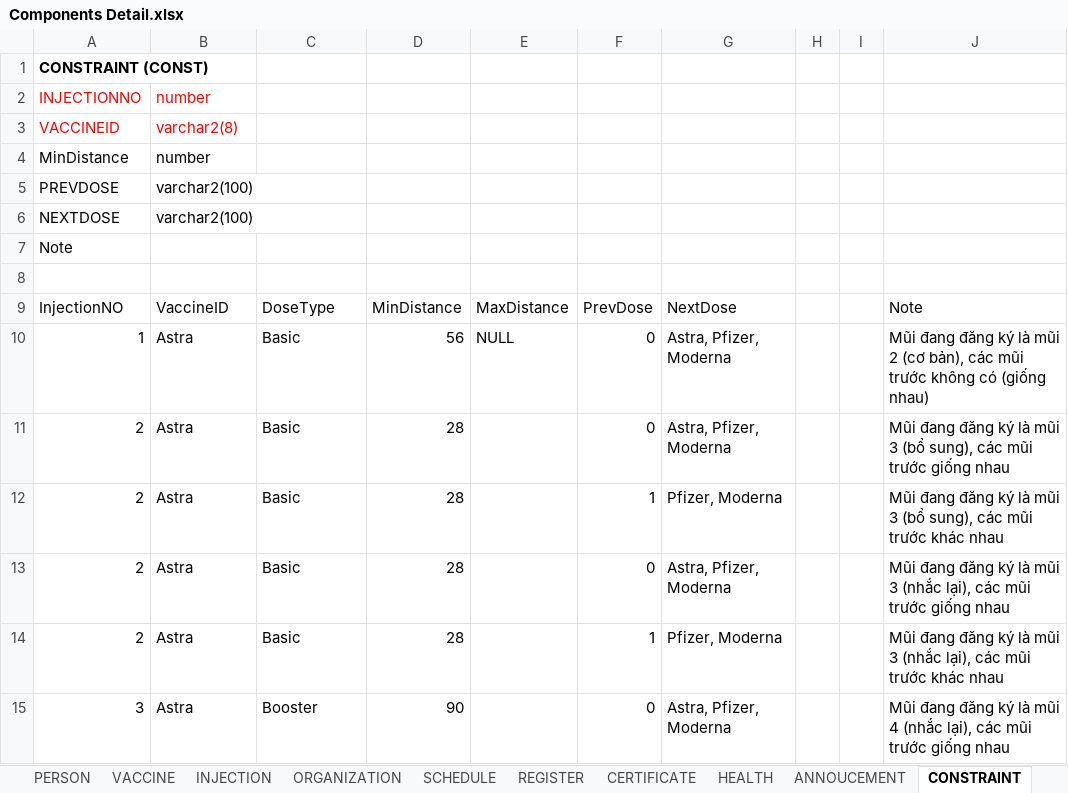
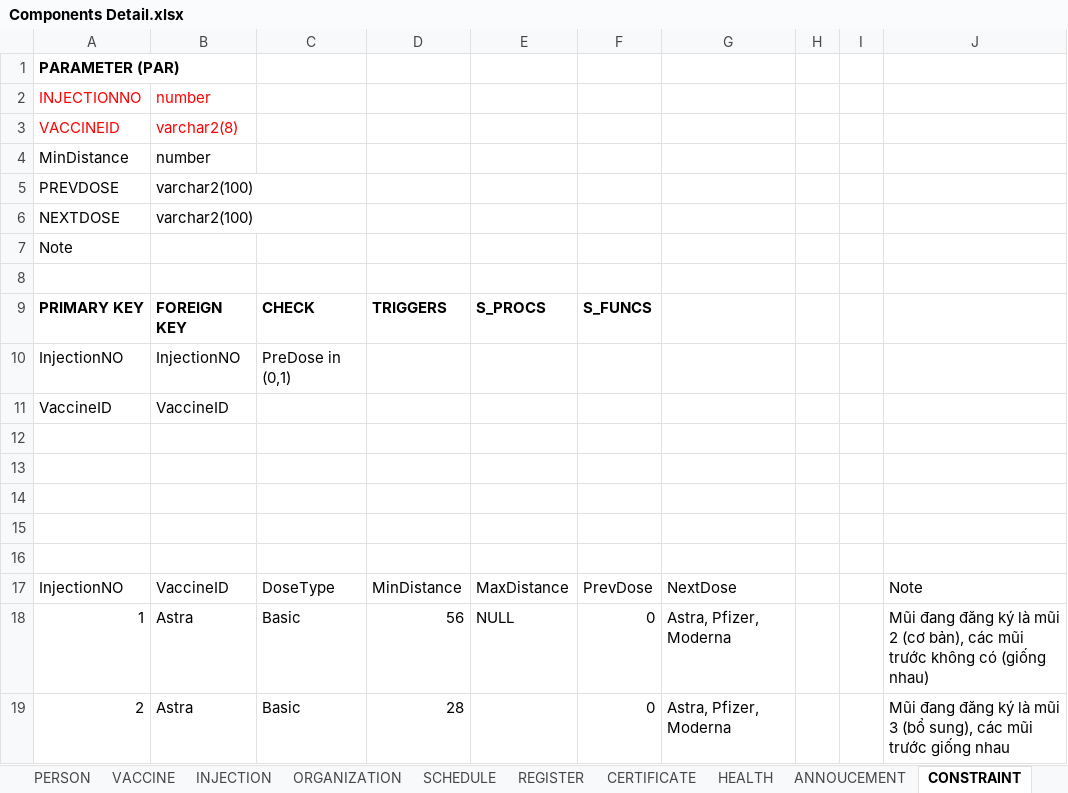
Before and after one commit to dangnghiepcuong/java_IS216.M21_4, an Excel workbook: DB Scripts/Components Detail.xlsx, sheet CONSTRAINT, drawn as a sheet; only a part is shown; the shorter side is filled out with more unchanged rows; values as stored, in another font and other column widths than the file's, no borders; the diff names each change by its address in the sheet, - before the commit and + after, or states it on an @@ line.

```diff
--- a/DB Scripts/Components Detail.xlsx (sheet CONSTRAINT)
+++ b/DB Scripts/Components Detail.xlsx (sheet CONSTRAINT)
-A1: CONSTRAINT (CONST)
+A1: PARAMETER (PAR)
+row 8: (empty)
+row 9: PRIMARY KEY | FOREIGN KEY | CHECK | TRIGGERS | S_PROCS | S_FUNCS
+row 10: InjectionNO | InjectionNO | PreDose in (0,1)
+row 11: VaccineID | VaccineID
+row 12: (empty)
+row 13: (empty)
+row 14: (empty)
+row 15: (empty)
```
Also changed, not shown: sheet INJECTION, sheet HEALTH, sheet REGISTER, sheet CERTIFICATE, 5 other files.
